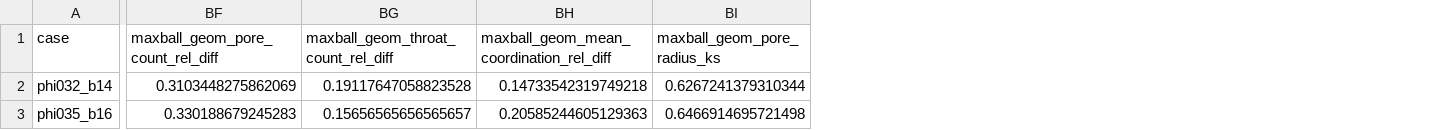
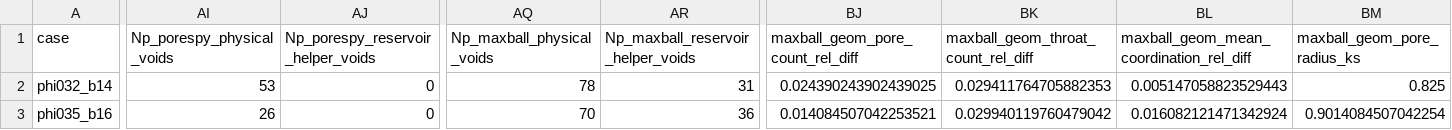
Before and after one commit to geomech-project/voids, a CSV file: docs/assets/verification/pnflow_5_case_results.csv, drawn as a sheet; only a part is shown, gaps mark what is left out; addresses are those after the commit; the diff covers the shown part only; the diff names each change by its address in the sheet, - before the commit and + after, or states it on an @@ line.

Commit message:
Enhance voids construction transport metrics and geometry comparison
- Introduced helper pore mask functionality to differentiate between physical and reservoir helper voids in the `_summarize_voids_construction_transport` and `_geometry_comparison_metrics` functions.
- Updated metrics to include counts for physical voids and reservoir helper voids.
- Adjusted calculations for relative differences in pore and throat counts across various methods, ensuring accurate comparisons.
- Modified display columns in summary DataFrame to reflect new metrics.
- Updated documentation to clarify the impact of excluding helper reservoir pores on geometry diagnostics and permeability error comparisons.

```diff
--- a/docs/assets/verification/pnflow_5_case_results.csv
+++ b/docs/assets/verification/pnflow_5_case_results.csv
+column AI (Np_porespy_physical_voids), rows 2-3: 53 | 26
+column AJ, rows 1-3: Np_porespy_reservoir_helper_voids | 0 | 0
+column AQ (Np_maxball_physical_voids), rows 2-3: 78 | 70
+column AR, rows 1-3: Np_maxball_reservoir_helper_voids | 31 | 36
-BJ2 (maxball_geom_pore_count_rel_diff): 0.3103448275862069
+BJ2 (maxball_geom_pore_count_rel_diff): 0.024390243902439025
-BK2: 0.19117647058823528
+BK2: 0.029411764705882353
-BL2: 0.14733542319749218
+BL2: 0.005147058823529443
-BM2 (maxball_geom_pore_radius_ks): 0.6267241379310344
+BM2 (maxball_geom_pore_radius_ks): 0.825
-BJ3 (maxball_geom_pore_count_rel_diff): 0.330188679245283
+BJ3 (maxball_geom_pore_count_rel_diff): 0.014084507042253521
-BK3: 0.15656565656565657
+BK3: 0.029940119760479042
-BL3: 0.20585244605129363
+BL3: 0.016082121471342924
-BM3 (maxball_geom_pore_radius_ks): 0.6466914695721498
+BM3 (maxball_geom_pore_radius_ks): 0.9014084507042254
```
Also changed, not shown: 43 edited cells elsewhere in this file, 4 other files.
